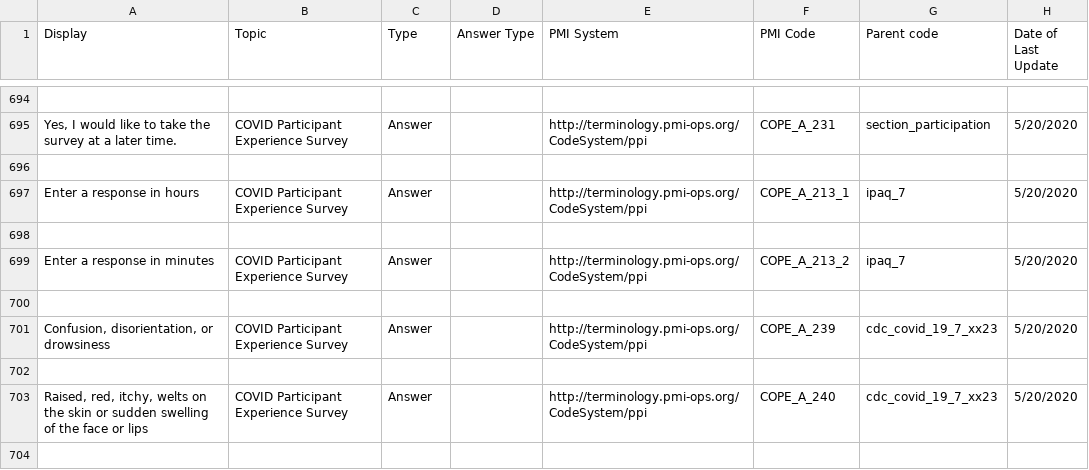
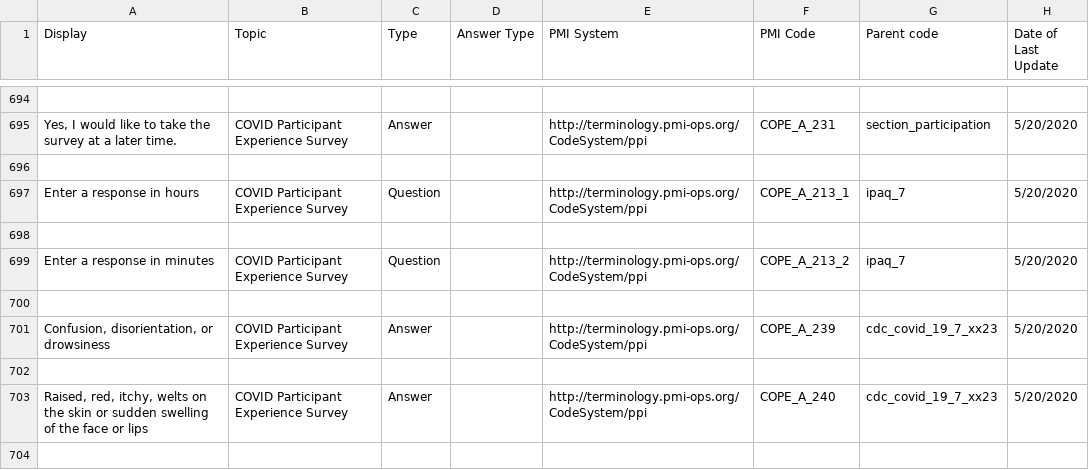
Before and after one commit to all-of-us-terminology/codebook-to-fhir, a CSV file: sheets/COPE.csv, drawn as a sheet; only a part is shown, gaps mark what is left out; the diff names each change by its address in the sheet, - before the commit and + after, or states it on an @@ line.

```diff
--- a/sheets/COPE.csv
+++ b/sheets/COPE.csv
-C697 (Type): Answer
+C697 (Type): Question
-C699 (Type): Answer
+C699 (Type): Question
```
Also changed, not shown: 3 other files.
